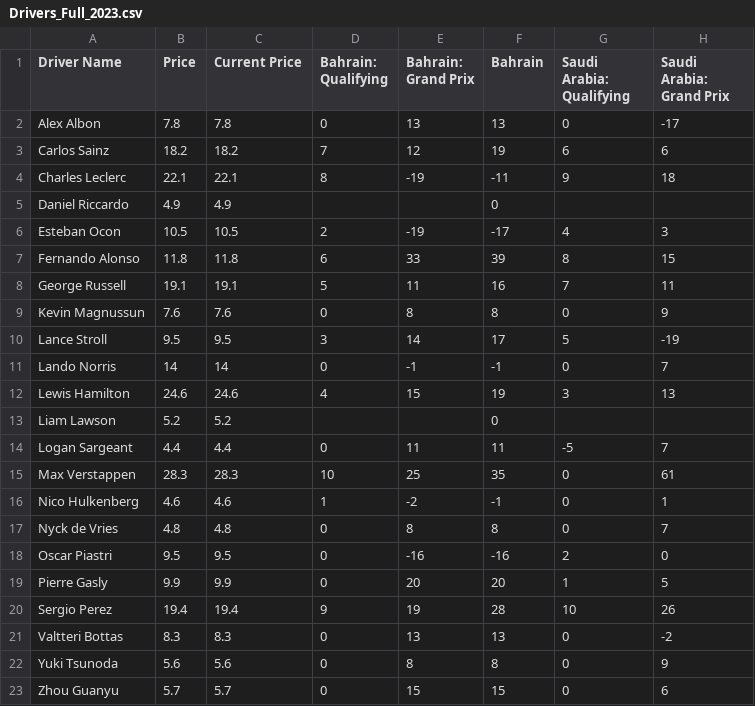
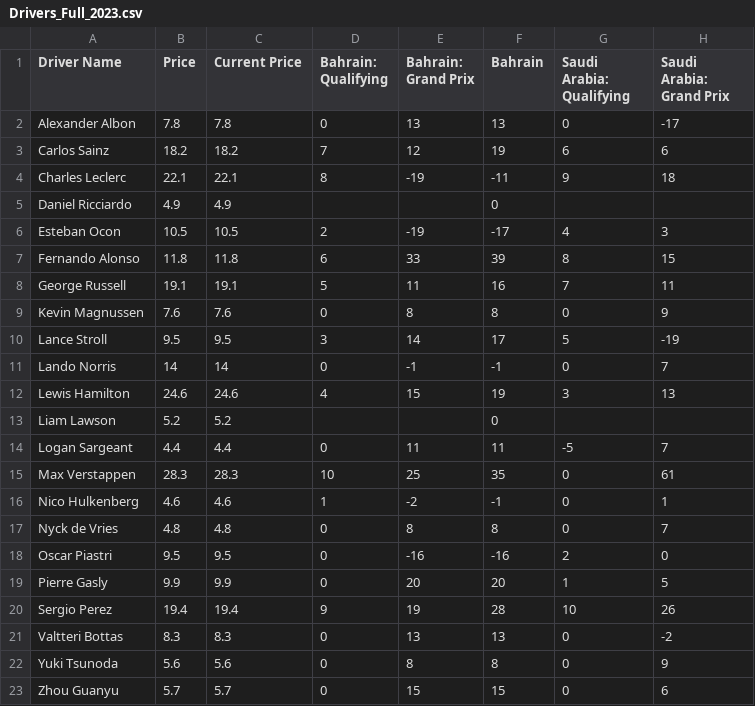
Before and after one commit to AelinaXY/F1-Point-Calc, a CSV file: src/main/resources/Drivers_Full_2023.csv, drawn as a sheet; only a part is shown; the diff names each change by its address in the sheet, - before the commit and + after, or states it on an @@ line.

Commit message:
Add log out and 2023 drivers

```diff
--- a/src/main/resources/Drivers_Full_2023.csv
+++ b/src/main/resources/Drivers_Full_2023.csv
-A2 (Driver Name): Alex Albon
+A2 (Driver Name): Alexander Albon
-A5 (Driver Name): Daniel Riccardo
+A5 (Driver Name): Daniel Ricciardo
-A9 (Driver Name): Kevin Magnussun
+A9 (Driver Name): Kevin Magnussen
```
Also changed, not shown: 6 other files.
